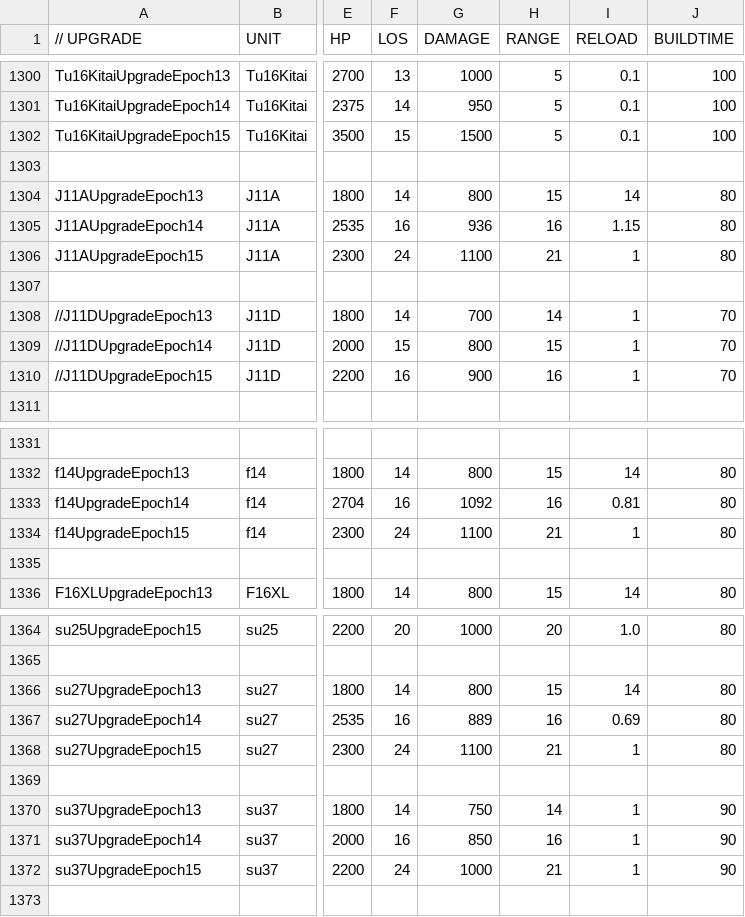
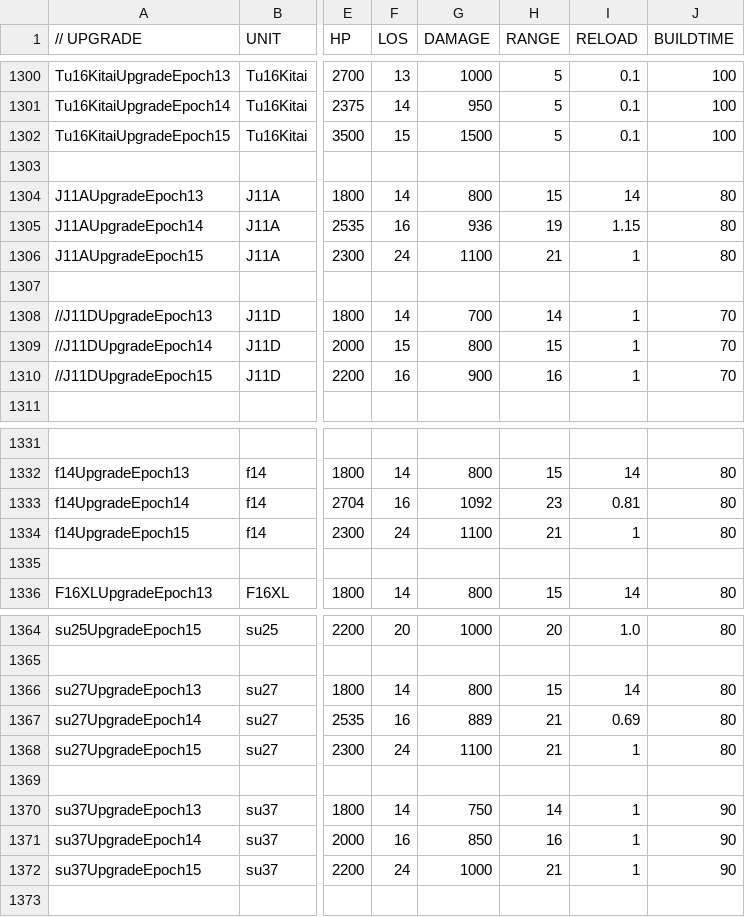
Before and after one commit to luojiang419/ee2, a CSV file: game-metadata/EE2X_db/TechTree/upgrade_unittypes.csv, drawn as a sheet; only a part is shown, gaps mark what is left out; the diff names each change by its address in the sheet, - before the commit and + after, or states it on an @@ line.

```diff
--- a/game-metadata/EE2X_db/TechTree/upgrade_unittypes.csv
+++ b/game-metadata/EE2X_db/TechTree/upgrade_unittypes.csv
-H1305 (RANGE): 16
+H1305 (RANGE): 19
-H1333 (RANGE): 16
+H1333 (RANGE): 23
-H1367 (RANGE): 16
+H1367 (RANGE): 21
```
Also changed, not shown: 3 other files.
